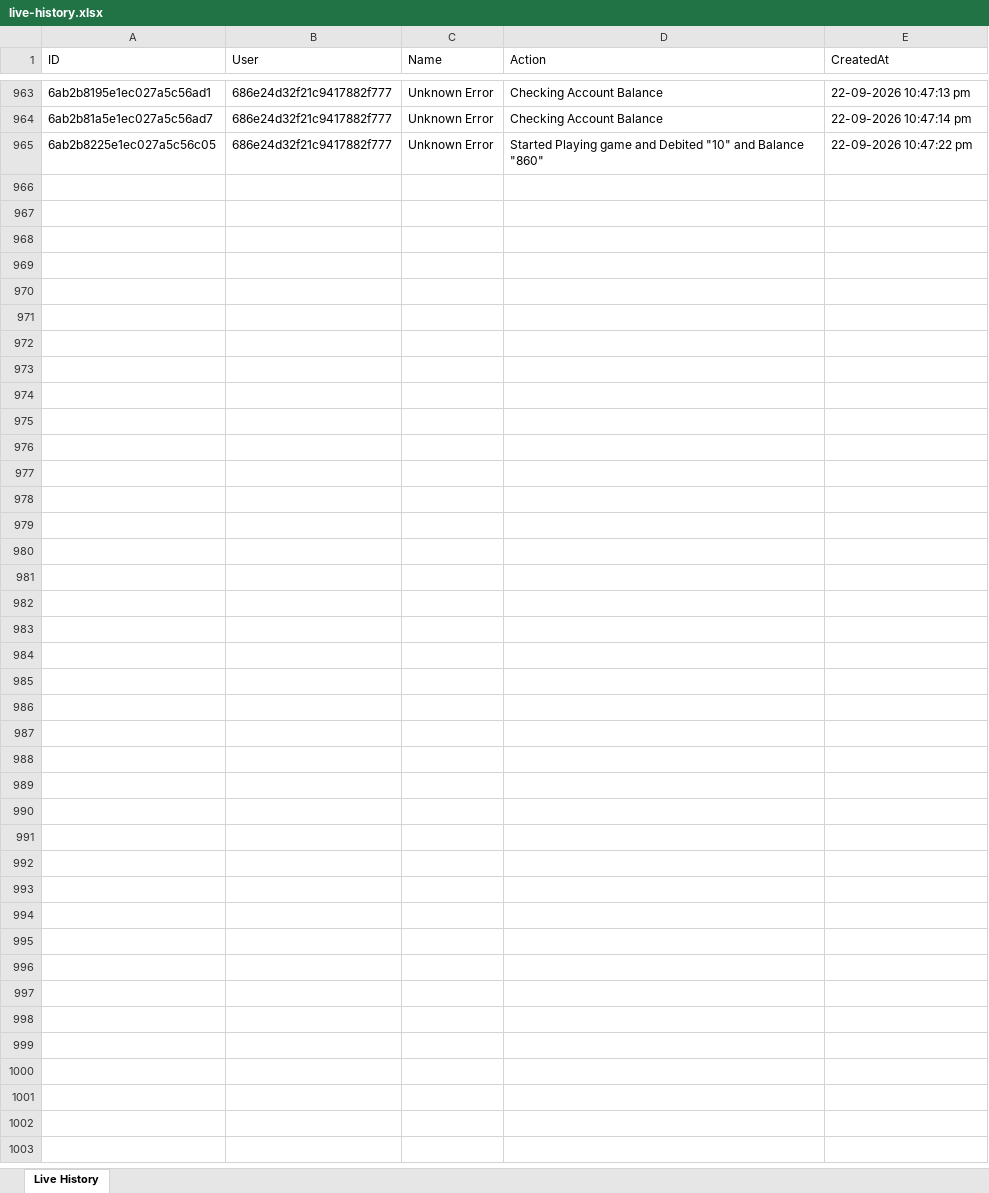
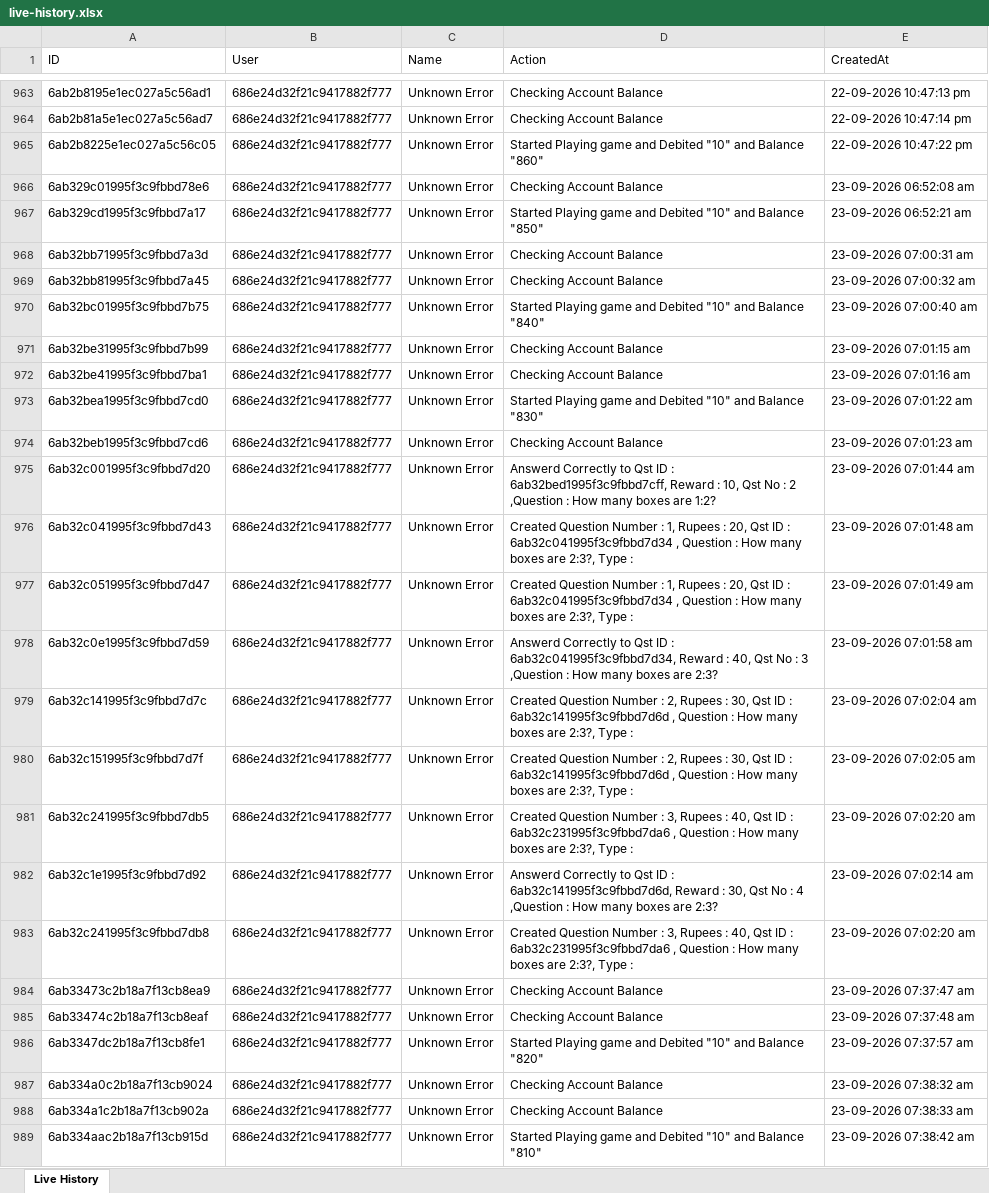
Before and after one commit to unknowne1931/sta_backend, an Excel workbook: live-history.xlsx, sheet Live History, drawn as a sheet; only a part is shown, gaps mark what is left out; values as stored, in another font and other column widths than the file's, no borders; the diff names each change by its address in the sheet, - before the commit and + after, or states it on an @@ line.

```diff
--- a/live-history.xlsx (sheet Live History)
+++ b/live-history.xlsx (sheet Live History)
+row 966: 6ab329c01995f3c9fbbd78e6 | 686e24d32f21c9417882f777 | Unknown Error | Checking Account Balance | 23-09-2026 06:52:08 am
+row 967: 6ab329cd1995f3c9fbbd7a17 | 686e24d32f21c9417882f777 | Unknown Error | Started Playing game and Debited "10" and Balance "850" | 23-09-2026 06:52:21 am
+row 968: 6ab32bb71995f3c9fbbd7a3d | 686e24d32f21c9417882f777 | Unknown Error | Checking Account Balance | 23-09-2026 07:00:31 am
+row 969: 6ab32bb81995f3c9fbbd7a45 | 686e24d32f21c9417882f777 | Unknown Error | Checking Account Balance | 23-09-2026 07:00:32 am
+row 970: 6ab32bc01995f3c9fbbd7b75 | 686e24d32f21c9417882f777 | Unknown Error | Started Playing game and Debited "10" and Balance "840" | 23-09-2026 07:00:40 am
+row 971: 6ab32be31995f3c9fbbd7b99 | 686e24d32f21c9417882f777 | Unknown Error | Checking Account Balance | 23-09-2026 07:01:15 am
+row 972: 6ab32be41995f3c9fbbd7ba1 | 686e24d32f21c9417882f777 | Unknown Error | Checking Account Balance | 23-09-2026 07:01:16 am
+row 973: 6ab32bea1995f3c9fbbd7cd0 | 686e24d32f21c9417882f777 | Unknown Error | Started Playing game and Debited "10" and Balance "830" | 23-09-2026 07:01:22 am
+row 974: 6ab32beb1995f3c9fbbd7cd6 | 686e24d32f21c9417882f777 | Unknown Error | Checking Account Balance | 23-09-2026 07:01:23 am
+row 975: 6ab32c001995f3c9fbbd7d20 | 686e24d32f21c9417882f777 | Unknown Error | Answerd Correctly to Qst ID : 6ab32bed1995f3c9fbbd7cff, Reward : 10, Qst No : 2 ,Question : How many boxes are 1:2? | 23-09-2026 07:01:44 am
+row 976: 6ab32c041995f3c9fbbd7d43 | 686e24d32f21c9417882f777 | Unknown Error | Created Question Number : 1, Rupees : 20, Qst ID : 6ab32c041995f3c9fbbd7d34 , Question : How many boxes are 2:3?, Type : | 23-09-2026 07:01:48 am
+row 977: 6ab32c051995f3c9fbbd7d47 | 686e24d32f21c9417882f777 | Unknown Error | Created Question Number : 1, Rupees : 20, Qst ID : 6ab32c041995f3c9fbbd7d34 , Question : How many boxes are 2:3?, Type : | 23-09-2026 07:01:49 am
+row 978: 6ab32c0e1995f3c9fbbd7d59 | 686e24d32f21c9417882f777 | Unknown Error | Answerd Correctly to Qst ID : 6ab32c041995f3c9fbbd7d34, Reward : 40, Qst No : 3 ,Question : How many boxes are 2:3? | 23-09-2026 07:01:58 am
+row 979: 6ab32c141995f3c9fbbd7d7c | 686e24d32f21c9417882f777 | Unknown Error | Created Question Number : 2, Rupees : 30, Qst ID : 6ab32c141995f3c9fbbd7d6d , Question : How many boxes are 2:3?, Type : | 23-09-2026 07:02:04 am
+row 980: 6ab32c151995f3c9fbbd7d7f | 686e24d32f21c9417882f777 | Unknown Error | Created Question Number : 2, Rupees : 30, Qst ID : 6ab32c141995f3c9fbbd7d6d , Question : How many boxes are 2:3?, Type : | 23-09-2026 07:02:05 am
+row 981: 6ab32c241995f3c9fbbd7db5 | 686e24d32f21c9417882f777 | Unknown Error | Created Question Number : 3, Rupees : 40, Qst ID : 6ab32c231995f3c9fbbd7da6 , Question : How many boxes are 2:3?, Type : | 23-09-2026 07:02:20 am
+row 982: 6ab32c1e1995f3c9fbbd7d92 | 686e24d32f21c9417882f777 | Unknown Error | Answerd Correctly to Qst ID : 6ab32c141995f3c9fbbd7d6d, Reward : 30, Qst No : 4 ,Question : How many boxes are 2:3? | 23-09-2026 07:02:14 am
+row 983: 6ab32c241995f3c9fbbd7db8 | 686e24d32f21c9417882f777 | Unknown Error | Created Question Number : 3, Rupees : 40, Qst ID : 6ab32c231995f3c9fbbd7da6 , Question : How many boxes are 2:3?, Type : | 23-09-2026 07:02:20 am
+row 984: 6ab33473c2b18a7f13cb8ea9 | 686e24d32f21c9417882f777 | Unknown Error | Checking Account Balance | 23-09-2026 07:37:47 am
+row 985: 6ab33474c2b18a7f13cb8eaf | 686e24d32f21c9417882f777 | Unknown Error | Checking Account Balance | 23-09-2026 07:37:48 am
+row 986: 6ab3347dc2b18a7f13cb8fe1 | 686e24d32f21c9417882f777 | Unknown Error | Started Playing game and Debited "10" and Balance "820" | 23-09-2026 07:37:57 am
+row 987: 6ab334a0c2b18a7f13cb9024 | 686e24d32f21c9417882f777 | Unknown Error | Checking Account Balance | 23-09-2026 07:38:32 am
+row 988: 6ab334a1c2b18a7f13cb902a | 686e24d32f21c9417882f777 | Unknown Error | Checking Account Balance | 23-09-2026 07:38:33 am
+row 989: 6ab334aac2b18a7f13cb915d | 686e24d32f21c9417882f777 | Unknown Error | Started Playing game and Debited "10" and Balance "810" | 23-09-2026 07:38:42 am
```
Also changed, not shown: payments.xlsx, 3 other files.
